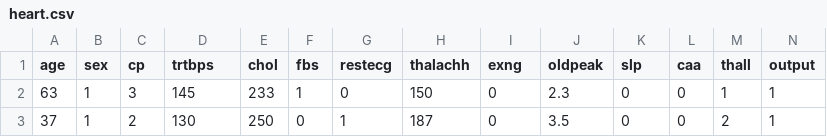
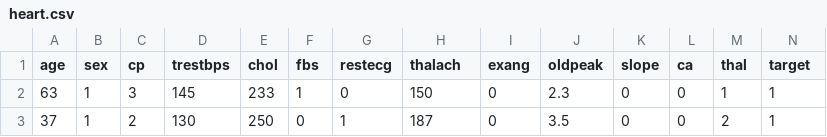
Before and after one commit to YAMUNAVV/Heart-Disease-Prediction-using-Machine-Learning, a CSV file: heart.csv, drawn as a sheet; only a part is shown.

```diff
--- a/heart.csv
+++ b/heart.csv
@@ -1,2 +1,2 @@
-age,sex,cp,trtbps,chol,fbs,restecg,thalachh,exng,oldpeak,slp,caa,thall,output
+age,sex,cp,trestbps,chol,fbs,restecg,thalach,exang,oldpeak,slope,ca,thal,target
 63,1,3,145,233,1,0,150,0,2.3,0,0,1,1
```
Also changed, not shown: 2 other files.
